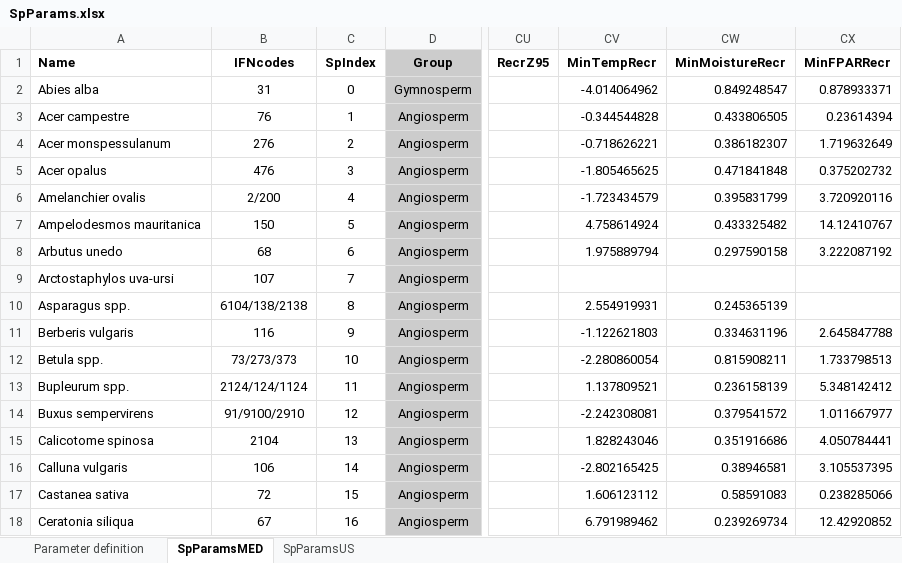
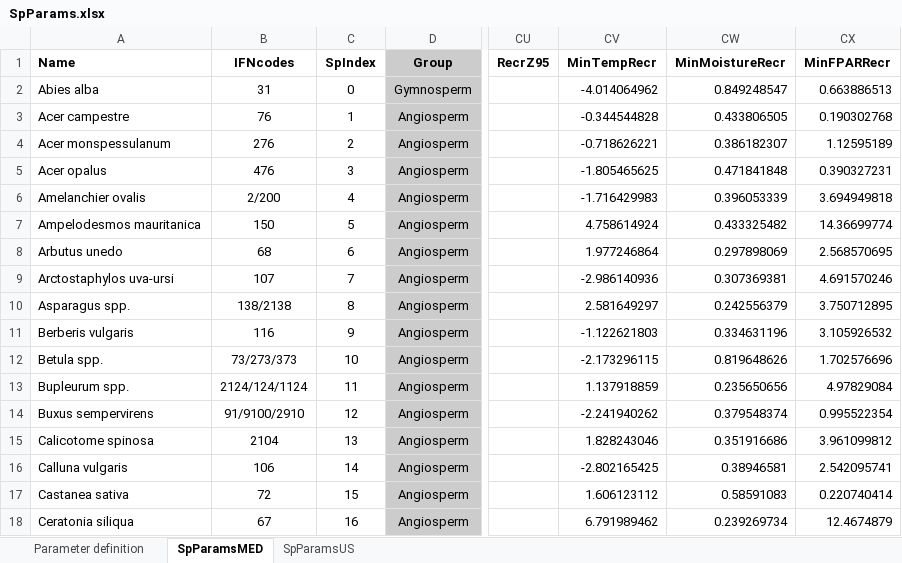
Before and after one commit to emf-creaf/medfate, an Excel workbook: data-raw/SpParams.xlsx, sheet SpParamsMED, drawn as a sheet; only a part is shown, gaps mark what is left out; values as stored, in another font and other column widths than the file's, no borders; the diff covers the shown part only; the diff names each change by its address in the sheet, - before the commit and + after, or states it on an @@ line.

Commit message:
update recruitment params

```diff
--- a/data-raw/SpParams.xlsx (sheet SpParamsMED)
+++ b/data-raw/SpParams.xlsx (sheet SpParamsMED)
-CX2 (MinFPARRecr): 0.878933371
+CX2 (MinFPARRecr): 0.663886513
-CX3 (MinFPARRecr): 0.23614394
+CX3 (MinFPARRecr): 0.190302768
-CX4 (MinFPARRecr): 1.719632649
+CX4 (MinFPARRecr): 1.12595189
-CX5 (MinFPARRecr): 0.375202732
+CX5 (MinFPARRecr): 0.390327231
-CV6 (MinTempRecr): -1.723434579
+CV6 (MinTempRecr): -1.716429983
-CW6 (MinMoistureRecr): 0.395831799
+CW6 (MinMoistureRecr): 0.396053339
-CX6 (MinFPARRecr): 3.720920116
+CX6 (MinFPARRecr): 3.694949818
-CX7 (MinFPARRecr): 14.12410767
+CX7 (MinFPARRecr): 14.36699774
-CV8 (MinTempRecr): 1.975889794
+CV8 (MinTempRecr): 1.977246864
-CW8 (MinMoistureRecr): 0.297590158
+CW8 (MinMoistureRecr): 0.297898069
-CX8 (MinFPARRecr): 3.222087192
+CX8 (MinFPARRecr): 2.568570695
-CV9 (MinTempRecr): (empty)
+CV9 (MinTempRecr): -2.986140936
-CW9 (MinMoistureRecr): (empty)
+CW9 (MinMoistureRecr): 0.307369381
-CX9 (MinFPARRecr): (empty)
+CX9 (MinFPARRecr): 4.691570246
-B10 (IFNcodes): 6104/138/2138
+B10 (IFNcodes): 138/2138
-CV10 (MinTempRecr): 2.554919931
+CV10 (MinTempRecr): 2.581649297
-CW10 (MinMoistureRecr): 0.245365139
+CW10 (MinMoistureRecr): 0.242556379
-CX10 (MinFPARRecr): (empty)
+CX10 (MinFPARRecr): 3.750712895
-CX11 (MinFPARRecr): 2.645847788
+CX11 (MinFPARRecr): 3.105926532
-CV12 (MinTempRecr): -2.280860054
+CV12 (MinTempRecr): -2.173296115
-CW12 (MinMoistureRecr): 0.815908211
+CW12 (MinMoistureRecr): 0.819648626
-CX12 (MinFPARRecr): 1.733798513
+CX12 (MinFPARRecr): 1.702576696
-CV13 (MinTempRecr): 1.137809521
+CV13 (MinTempRecr): 1.137918859
-CW13 (MinMoistureRecr): 0.236158139
+CW13 (MinMoistureRecr): 0.235650656
-CX13 (MinFPARRecr): 5.348142412
+CX13 (MinFPARRecr): 4.97829084
-CV14 (MinTempRecr): -2.242308081
+CV14 (MinTempRecr): -2.241940262
-CW14 (MinMoistureRecr): 0.379541572
+CW14 (MinMoistureRecr): 0.379548374
-CX14 (MinFPARRecr): 1.011667977
+CX14 (MinFPARRecr): 0.995522354
-CX15 (MinFPARRecr): 4.050784441
+CX15 (MinFPARRecr): 3.961099812
-CX16 (MinFPARRecr): 3.105537395
+CX16 (MinFPARRecr): 2.542095741
-CX17 (MinFPARRecr): 0.238285066
+CX17 (MinFPARRecr): 0.220740414
-CX18 (MinFPARRecr): 12.42920852
+CX18 (MinFPARRecr): 12.4674879
```
Also changed, not shown: 156 edited cells elsewhere in this sheet, 3 other files.
